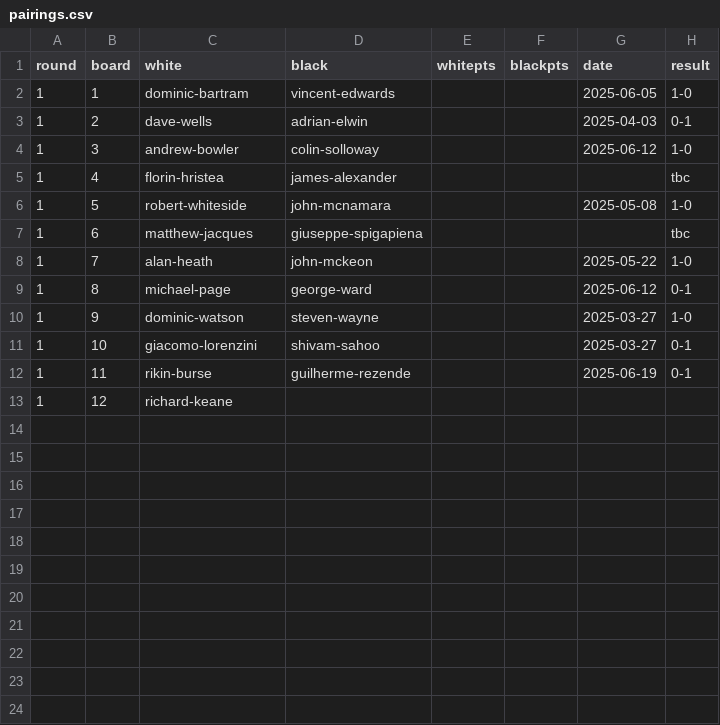
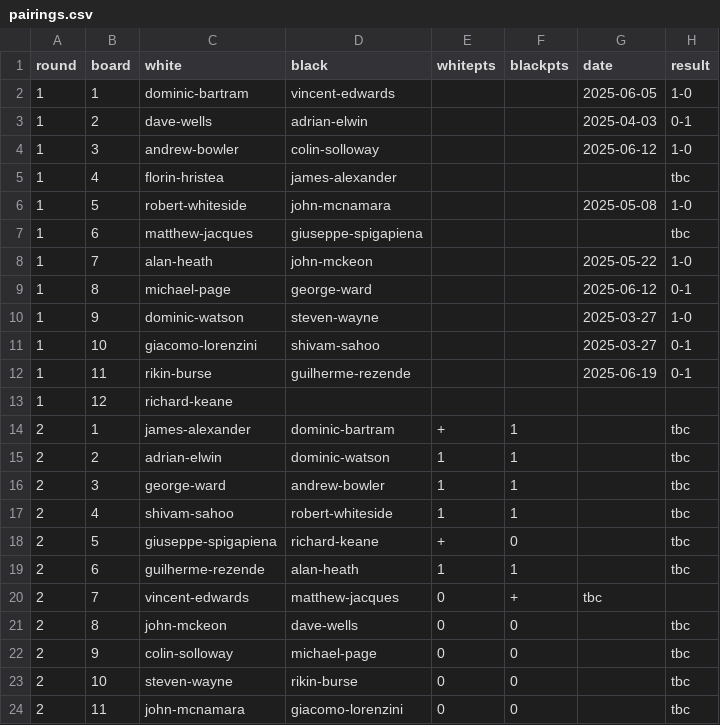
Before and after one commit to MiltonKeynesChessClub/clubwebsite, a CSV file: _data/results/internal/2025/openswiss/pairings.csv, drawn as a sheet.

Commit message:
Open round 2

```diff
--- a/_data/results/internal/2025/openswiss/pairings.csv
+++ b/_data/results/internal/2025/openswiss/pairings.csv
@@ -13 +13,12 @@ round,board,white,black,whitepts,blackpts,date,result
 1,12,richard-keane,,,,,
+2,1,james-alexander,dominic-bartram,+,1,,tbc
+2,2,adrian-elwin,dominic-watson,1,1,,tbc
+2,3,george-ward,andrew-bowler,1,1,,tbc
+2,4,shivam-sahoo,robert-whiteside,1,1,,tbc
+2,5,giuseppe-spigapiena,richard-keane,+,0,,tbc
+2,6,guilherme-rezende,alan-heath,1,1,,tbc
+2,7,vincent-edwards,matthew-jacques,0,+,tbc
+2,8,john-mckeon,dave-wells,0,0,,tbc
+2,9,colin-solloway,michael-page,0,0,,tbc
+2,10,steven-wayne,rikin-burse,0,0,,tbc
+2,11,john-mcnamara,giacomo-lorenzini,0,0,,tbc
```
Also changed, not shown: 1 other file.
